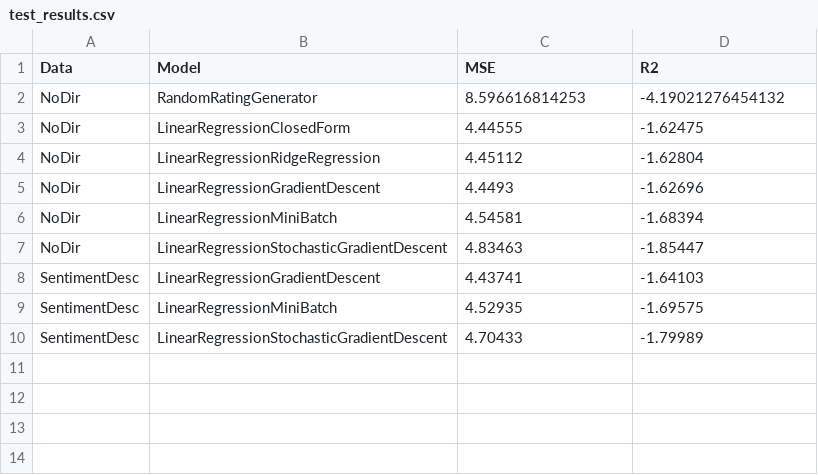
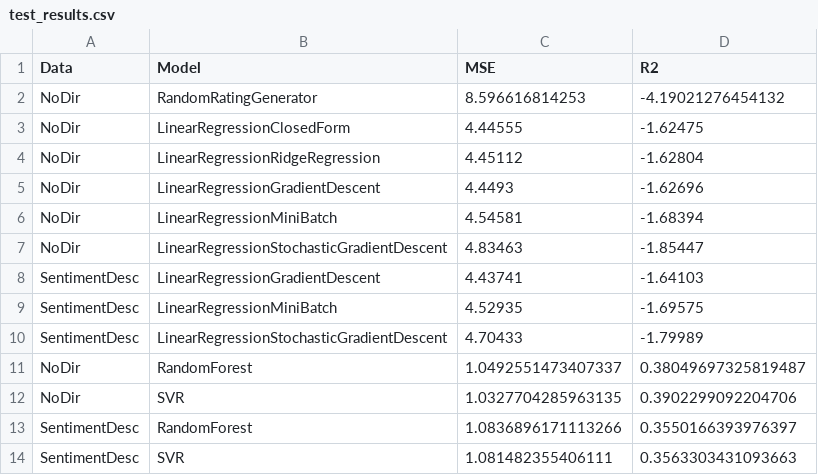
Before and after one commit to AGnias47/cis-5526-project, a CSV file: results/test_results.csv, drawn as a sheet; the diff names each change by its address in the sheet, - before the commit and + after, or states it on an @@ line.

```diff
--- a/results/test_results.csv
+++ b/results/test_results.csv
+row 11: NoDir | RandomForest | 1.0492551473407337 | 0.38049697325819487
+row 12: NoDir | SVR | 1.0327704285963135 | 0.3902299092204706
+row 13: SentimentDesc | RandomForest | 1.0836896171113266 | 0.3550166393976397
+row 14: SentimentDesc | SVR | 1.081482355406111 | 0.3563303431093663
```
Also changed, not shown: 1 other file.
